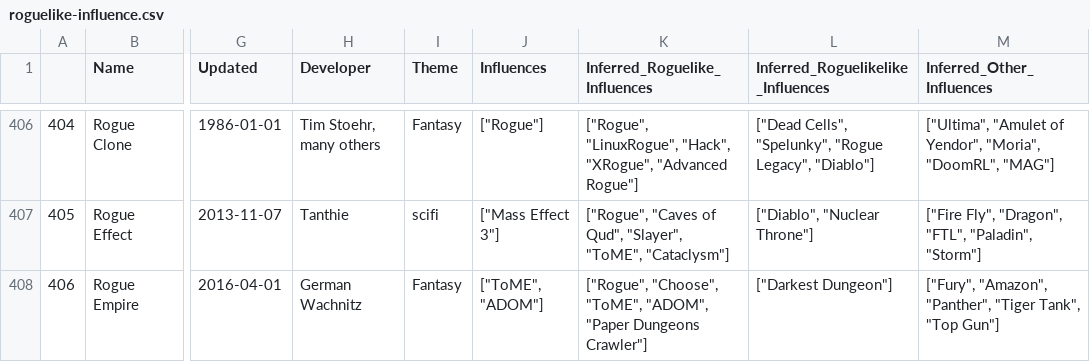
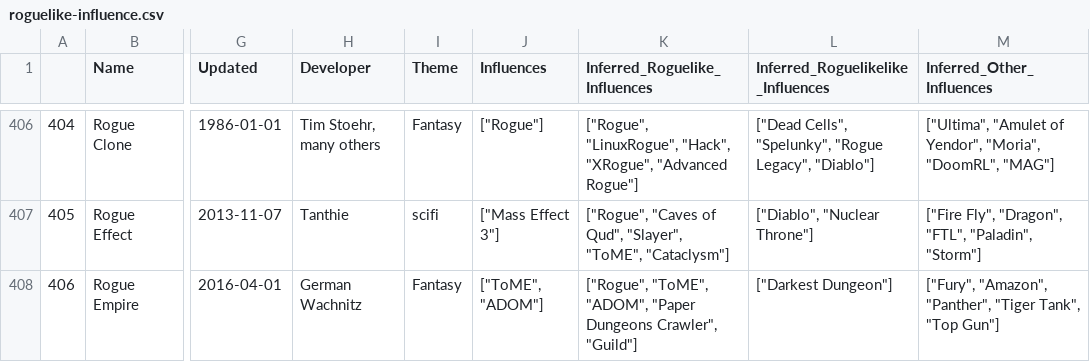
Before and after one commit to Spaxe/roguelike-universe, a CSV file: data/roguelike-influence.csv, drawn as a sheet; only a part is shown, gaps mark what is left out; the diff covers the shown part only; the diff names each change by its address in the sheet, - before the commit and + after, or states it on an @@ line.

Commit message:
Enlarged font size and removed incorrect game Choose's influence. Fixes #15

```diff
--- a/data/roguelike-influence.csv
+++ b/data/roguelike-influence.csv
-K408 (Inferred_Roguelike_Influences): ["Rogue", "Choose", "ToME", "ADOM", "Paper Dungeons Crawler"]
+K408 (Inferred_Roguelike_Influences): ["Rogue", "ToME", "ADOM", "Paper Dungeons Crawler", "Guild"]
```
Also changed, not shown: 24 edited cells elsewhere in this file, data/roguelikelike-influence.csv, 3 other files.
